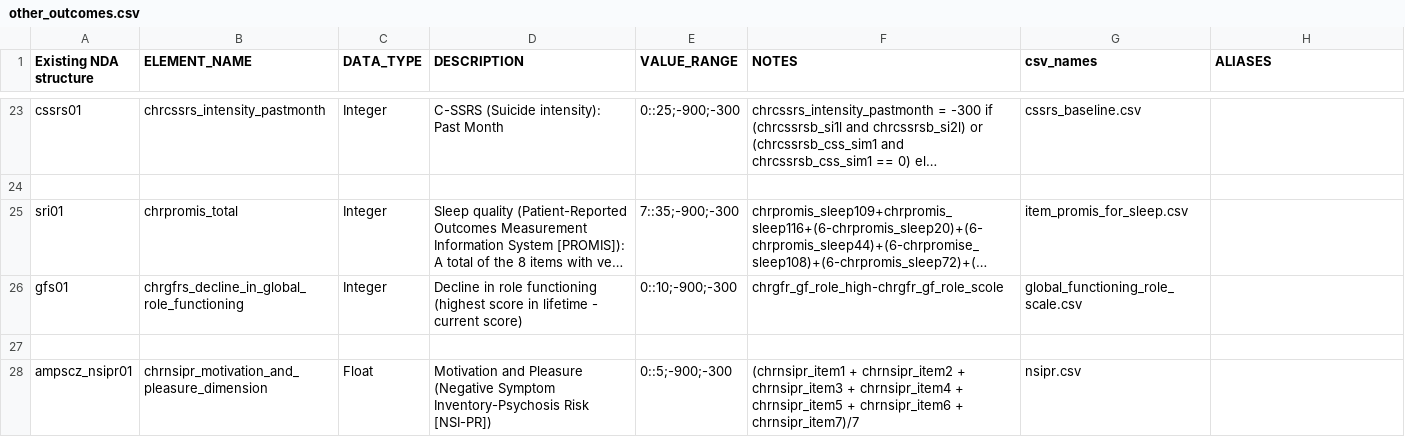
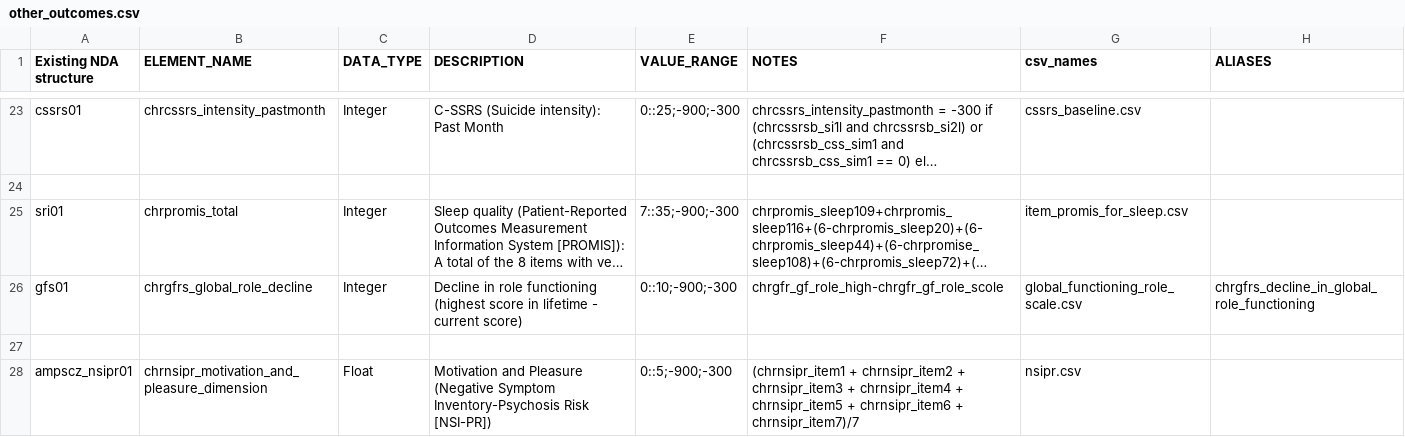
Before and after one commit to AMP-SCZ/outcome_calculations, a CSV file: dicts/other_outcomes.csv, drawn as a sheet; only a part is shown, gaps mark what is left out; long unchanged cells end in …; the diff names each change by its address in the sheet, - before the commit and + after, or states it on an @@ line.

Commit message:
replace chrgfrs_decline_in_global_role_functioning by its <30 chars alias

```diff
--- a/dicts/other_outcomes.csv
+++ b/dicts/other_outcomes.csv
-B26 (ELEMENT_NAME): chrgfrs_decline_in_global_role_functioning
+B26 (ELEMENT_NAME): chrgfrs_global_role_decline
-H26 (ALIASES): (empty)
+H26 (ALIASES): chrgfrs_decline_in_global_role_functioning
```
